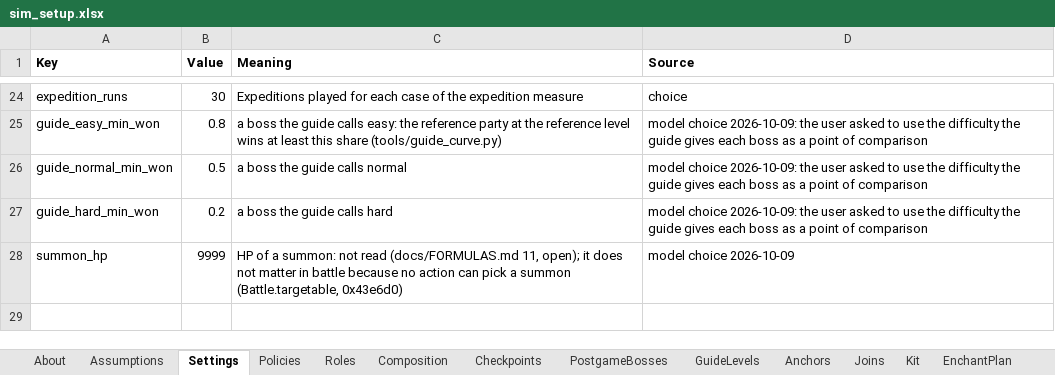
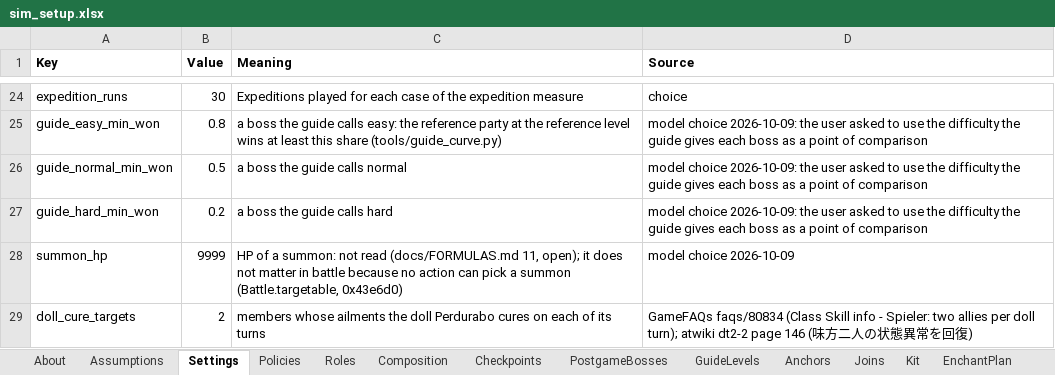
Before and after one commit to Asaad-E/DungeonTravelers_2_2_qol_balance_mod, an Excel workbook: mod_project/data_tables/sim_setup.xlsx, sheet Settings, drawn as a sheet; only a part is shown, gaps mark what is left out; values as stored, in another font and other column widths than the file's, no borders; the diff names each change by its address in the sheet, - before the commit and + after, or states it on an @@ line.

Commit message:
fix(sim): doll actions aimed at the party
doll actions aimed at the party, random results that strike the party,
fixed heal; audit of every active skill

- Catalina healed and Perdurabo cured the doll itself: now the member
lowest in HP and two ailing members (GameFAQs Spieler page, atwiki dt2-2
page 146; setting doll_cure_targets) - hits and ailments of an action
aimed at its own side or at everyone now land there (Magic Box punch and
instant death on the user, Showtime stun, sleep and half HP on the
party; atwiki dt2-2 pages 132, 148); an ailment counts whatever the kind
of its slot; effect 9 alone is a fixed heal - sim_audit actives [k/n]:
235 active skills performed into a prepared battle, effects checked; 23
of 23 flagged rows read; anchors 6/6, guide curve 38/40 with 2 read

```diff
--- a/mod_project/data_tables/sim_setup.xlsx (sheet Settings)
+++ b/mod_project/data_tables/sim_setup.xlsx (sheet Settings)
+row 29: doll_cure_targets | 2 | members whose ailments the doll Perdurabo cures on each of its turns | GameFAQs faqs/80834 (Class Skill info - Spieler: two allies per doll turn); atwiki dt2-2 page 146 (味方二人の状態異常を回復)
```
Also changed, not shown: sheet AuditReadings, 9 other files.
